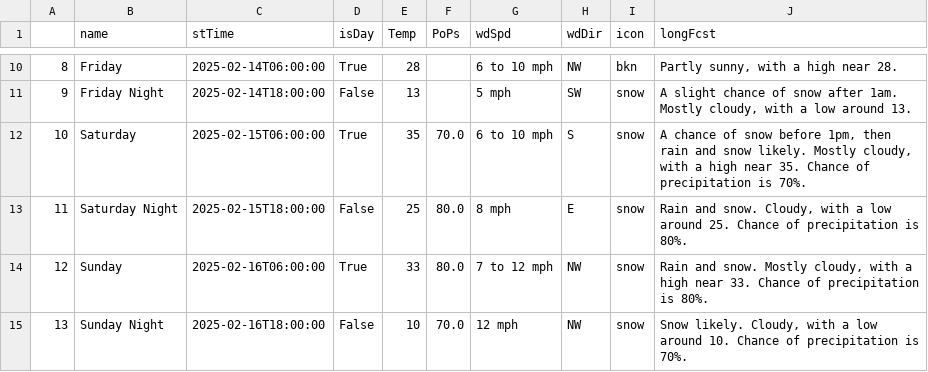
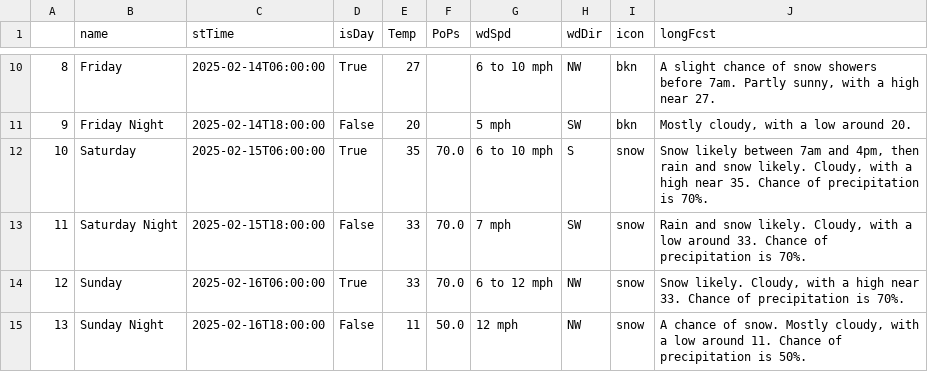
Before and after one commit to avinasharavind/weather-dashboard, a CSV file: static/files/dayData.csv, drawn as a sheet; only a part is shown, gaps mark what is left out; the diff covers the shown part only.

```diff
--- a/static/files/dayData.csv
+++ b/static/files/dayData.csv
@@ -10,6 +10,6 @@
-8,Friday,2025-02-14T06:00:00,True,28,,6 to 10 mph,NW,bkn,"Partly sunny, with a high near 28."
-9,Friday Night,2025-02-14T18:00:00,False,13,,5 mph,SW,snow,"A slight chance of snow after 1am. Mostly cloudy, with a low around 13."
-10,Saturday,2025-02-15T06:00:00,True,35,70.0,6 to 10 mph,S,snow,"A chance of snow before 1pm, then rain and snow likely. Mostly cloudy, with a high near 35. Chance of precipitation is 70%."
-11,Saturday Night,2025-02-15T18:00:00,False,25,80.0,8 mph,E,snow,"Rain and snow. Cloudy, with a low around 25. Chance of precipitation is 80%."
-12,Sunday,2025-02-16T06:00:00,True,33,80.0,7 to 12 mph,NW,snow,"Rain and snow. Mostly cloudy, with a high near 33. Chance of precipitation is 80%."
-13,Sunday Night,2025-02-16T18:00:00,False,10,70.0,12 mph,NW,snow,"Snow likely. Cloudy, with a low around 10. Chance of precipitation is 70%."
+8,Friday,2025-02-14T06:00:00,True,27,,6 to 10 mph,NW,bkn,"A slight chance of snow showers before 7am. Partly sunny, with a high near 27."
+9,Friday Night,2025-02-14T18:00:00,False,20,,5 mph,SW,bkn,"Mostly cloudy, with a low around 20."
+10,Saturday,2025-02-15T06:00:00,True,35,70.0,6 to 10 mph,S,snow,"Snow likely between 7am and 4pm, then rain and snow likely. Cloudy, with a high near 35. Chance of precipitation is 70%."
+11,Saturday Night,2025-02-15T18:00:00,False,33,70.0,7 mph,SW,snow,"Rain and snow likely. Cloudy, with a low around 33. Chance of precipitation is 70%."
+12,Sunday,2025-02-16T06:00:00,True,33,70.0,6 to 12 mph,NW,snow,"Snow likely. Cloudy, with a high near 33. Chance of precipitation is 70%."
+13,Sunday Night,2025-02-16T18:00:00,False,11,50.0,12 mph,NW,snow,"A chance of snow. Mostly cloudy, with a low around 11. Chance of precipitation is 50%."
```
Also changed, not shown: 32 edited cells elsewhere in this file, static/files/hourData.csv, 3 other files.
